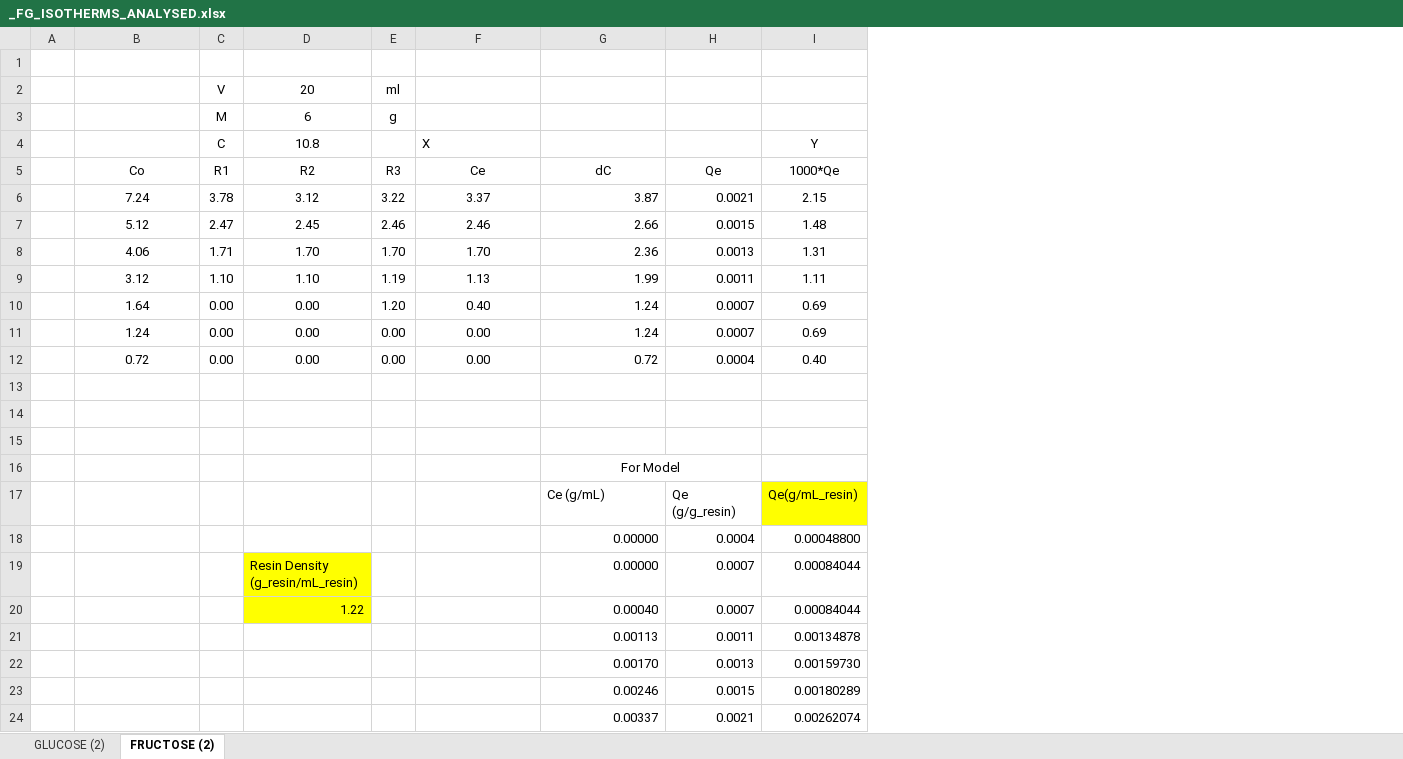
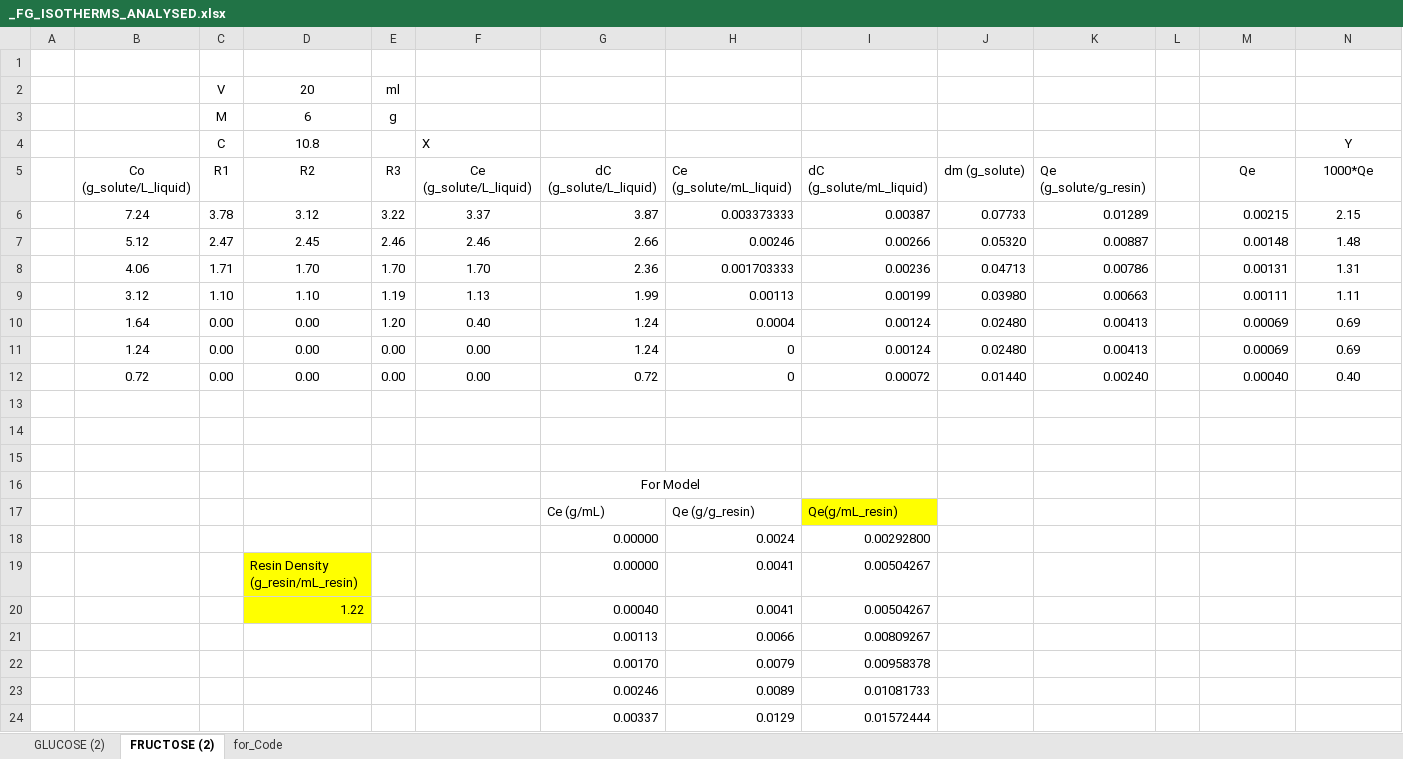
Before and after one commit to Nawa-Punabantu/MEng_Code, an Excel workbook: case2_Glu-Fru/_FG_ISOTHERMS_ANALYSED.xlsx, sheet FRUCTOSE (2), drawn as a sheet; only a part is shown; values as stored, in another font and other column widths than the file's, no borders; charts and pictures not drawn; removed rows and columns are numbered as before the commit, all else as after; rows hold the shown columns only; the diff names each change by its address in the sheet, - before the commit and + after, or states it on an @@ line.

```diff
--- a/case2_Glu-Fru/_FG_ISOTHERMS_ANALYSED.xlsx (sheet FRUCTOSE (2))
+++ b/case2_Glu-Fru/_FG_ISOTHERMS_ANALYSED.xlsx (sheet FRUCTOSE (2))
+sheet tab: for_Code
+column H (Ce (g_solute/mL_liquid)), rows 6-12: 0.003373333 | 0.00246 | 0.001703333 | 0.00113 | 0.0004 | 0 | 0
+column I (dC (g_solute/mL_liquid)), rows 6-12: 0.00387 | 0.00266 | 0.00236 | 0.00199 | 0.00124 | 0.00124 | 0.00072
+column J (dm (g_solute)), rows 6-12: 0.07733 | 0.05320 | 0.04713 | 0.03980 | 0.02480 | 0.02480 | 0.01440
+column K (Qe (g_solute/g_resin)), rows 6-12: 0.01289 | 0.00887 | 0.00786 | 0.00663 | 0.00413 | 0.00413 | 0.00240
+column L, empty
-B5: Co
+B5: Co (g_solute/L_liquid)
-F5: Ce
+F5: Ce (g_solute/L_liquid)
-G5: dC
+G5: dC (g_solute/L_liquid)
-M6 (Qe): 0.0021
+M6 (Qe): 0.00215
-M7 (Qe): 0.0015
+M7 (Qe): 0.00148
-M8 (Qe): 0.0013
+M8 (Qe): 0.00131
-M9 (Qe): 0.0011
+M9 (Qe): 0.00111
-M10:M11 (Qe): 0.0007
+M10:M11 (Qe): 0.00069
-M12 (Qe): 0.0004
+M12 (Qe): 0.00040
-G16:H16 merged
+G16:H16 merged
-row 17:  |  |  |  |  |  | Ce (g/mL) | Qe (g/g_resin) | Qe(g/mL_resin)
-row 18:  |  |  |  |  |  | 0.00000 | 0.0004 | 0.00048800
-row 19:  |  |  | Resin Density (g_resin/mL_resin) |  |  | 0.00000 | 0.0007 | 0.00084044
-row 20:  |  |  | 1.22 |  |  | 0.00040 | 0.0007 | 0.00084044
-row 21:  |  |  |  |  |  | 0.00113 | 0.0011 | 0.00134878
-row 22:  |  |  |  |  |  | 0.00170 | 0.0013 | 0.00159730
-row 23:  |  |  |  |  |  | 0.00246 | 0.0015 | 0.00180289
-row 24:  |  |  |  |  |  | 0.00337 | 0.0021 | 0.00262074
+row 17:  |  |  |  |  |  | Ce (g/mL) | Qe (g/g_resin) | Qe(g/mL_resin)
+row 18:  |  |  |  |  |  | 0.00000 | 0.0024 | 0.00292800
+row 19:  |  |  | Resin Density (g_resin/mL_resin) |  |  | 0.00000 | 0.0041 | 0.00504267
+row 20:  |  |  | 1.22 |  |  | 0.00040 | 0.0041 | 0.00504267
+row 21:  |  |  |  |  |  | 0.00113 | 0.0066 | 0.00809267
+row 22:  |  |  |  |  |  | 0.00170 | 0.0079 | 0.00958378
+row 23:  |  |  |  |  |  | 0.00246 | 0.0089 | 0.01081733
+row 24:  |  |  |  |  |  | 0.00337 | 0.0129 | 0.01572444
```
Also changed, not shown: sheet GLUCOSE (2), formulas that keep their value, charts or pictures, case2_Glu-Fru/_fructose.xlsx, case2_Glu-Fru/_glucose.xlsx, 7 other files.
